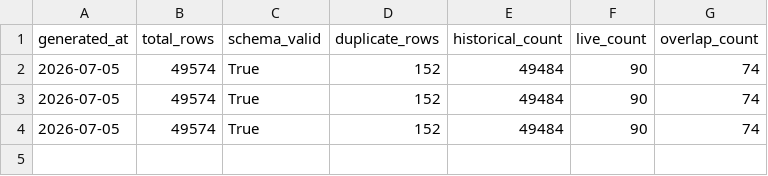
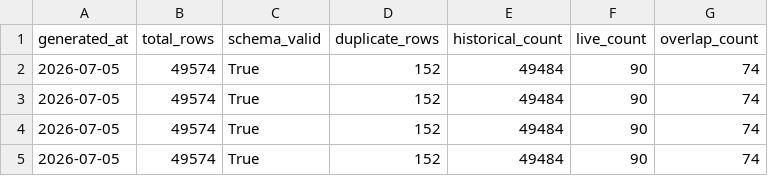
Before and after one commit to dilipna/wc26-mlops, a CSV file: data/monitoring/data_quality_history.csv, drawn as a sheet; the diff names each change by its address in the sheet, - before the commit and + after, or states it on an @@ line.

```diff
--- a/data/monitoring/data_quality_history.csv
+++ b/data/monitoring/data_quality_history.csv
+row 5: 2026-07-05 | 49574 | True | 152 | 49484 | 90 | 74
```
Also changed, not shown: data/monitoring/drift_history.csv, data/predictions/predictions_log.csv, 8 other files.
